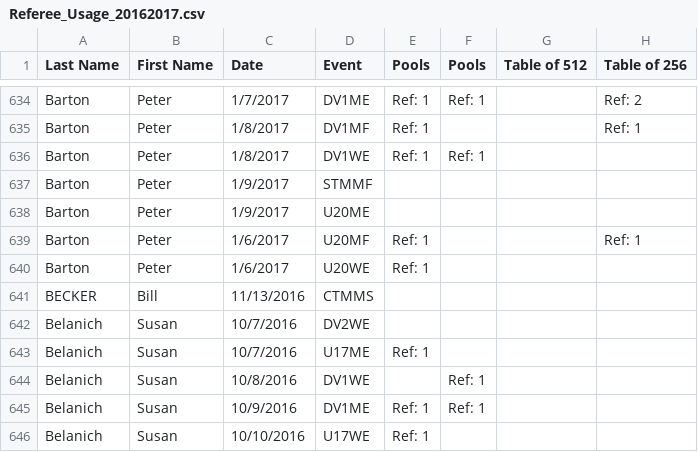
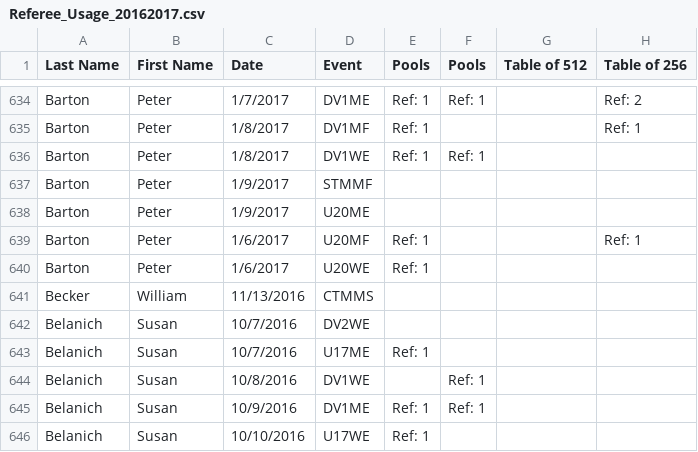
Before and after one commit to FirstPointFencing/USA-Fencing-Referee-Usage-Leaderboards, a CSV file: Referee_Usage_20162017.csv, drawn as a sheet; only a part is shown, gaps mark what is left out; the diff names each change by its address in the sheet, - before the commit and + after, or states it on an @@ line.

Commit message:
Update Referee_Usage_20162017.csv

```diff
--- a/Referee_Usage_20162017.csv
+++ b/Referee_Usage_20162017.csv
-A641 (Last Name): BECKER
+A641 (Last Name): Becker
-B641 (First Name): Bill
+B641 (First Name): William
```
